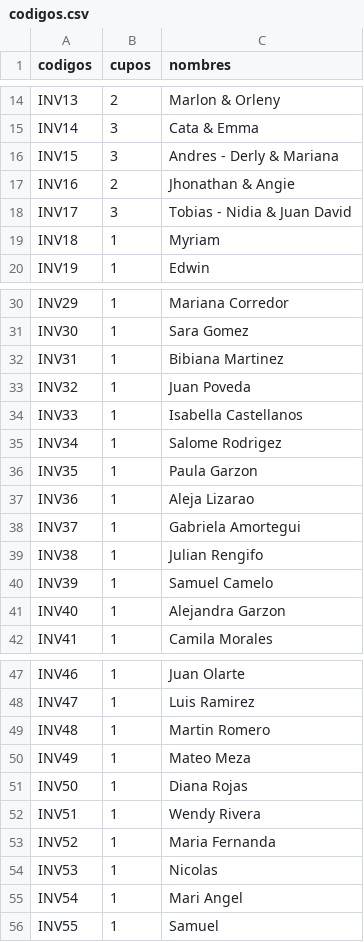
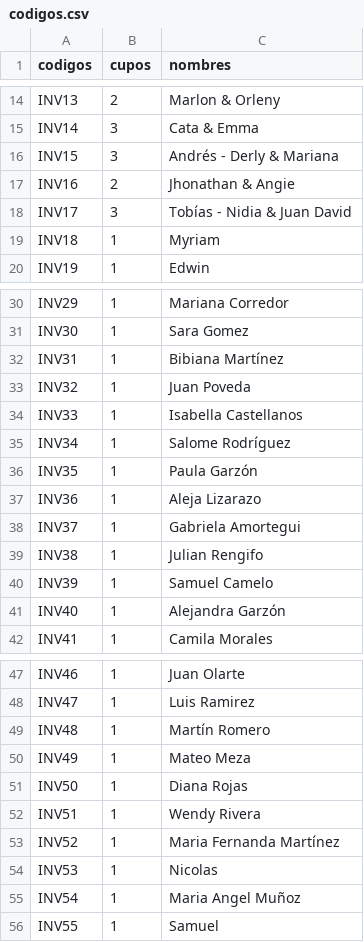
Before and after one commit to IsaXV21/MisXVISa, a CSV file: codigos.csv, drawn as a sheet; only a part is shown, gaps mark what is left out; the diff covers the shown part only.

Commit message:
Update codigos.csv

```diff
--- a/codigos.csv
+++ b/codigos.csv
@@ -15,5 +15,5 @@ INV13,2, Marlon & Orleny
 INV14,3, Cata & Emma
-INV15,3, Andres - Derly & Mariana
+INV15,3, Andrés - Derly & Mariana
 INV16,2, Jhonathan & Angie
-INV17,3, Tobias - Nidia & Juan David
+INV17,3, Tobías - Nidia & Juan David
 INV18,1, Myriam
@@ -31,8 +31,8 @@ INV29,1, Mariana Corredor
 INV30,1, Sara Gomez
-INV31,1, Bibiana Martinez
+INV31,1, Bibiana Martínez
 INV32,1, Juan Poveda
 INV33,1, Isabella Castellanos
-INV34,1, Salome Rodrigez
-INV35,1, Paula Garzon
-INV36,1, Aleja Lizarao
+INV34,1, Salome Rodríguez
+INV35,1, Paula Garzón
+INV36,1, Aleja Lizarazo
 INV37,1, Gabriela Amortegui
@@ -40,3 +40,3 @@ INV38,1, Julian Rengifo
 INV39,1, Samuel Camelo
-INV40,1, Alejandra Garzon
+INV40,1, Alejandra Garzón
 INV41,1, Camila Morales
@@ -48,3 +48,3 @@ INV46,1, Juan Olarte
 INV47,1, Luis Ramirez
-INV48,1, Martin Romero
+INV48,1, Martín Romero
 INV49,1, Mateo Meza
@@ -52,5 +52,5 @@ INV50,1, Diana Rojas
 INV51,1, Wendy Rivera
-INV52,1, Maria Fernanda
+INV52,1, Maria Fernanda Martínez
 INV53,1, Nicolas
-INV54,1, Mari Angel
+INV54,1, Maria Angel Muñoz
 INV55,1, Samuel
```
Also changed, not shown: 1 edited cell elsewhere in this file.
